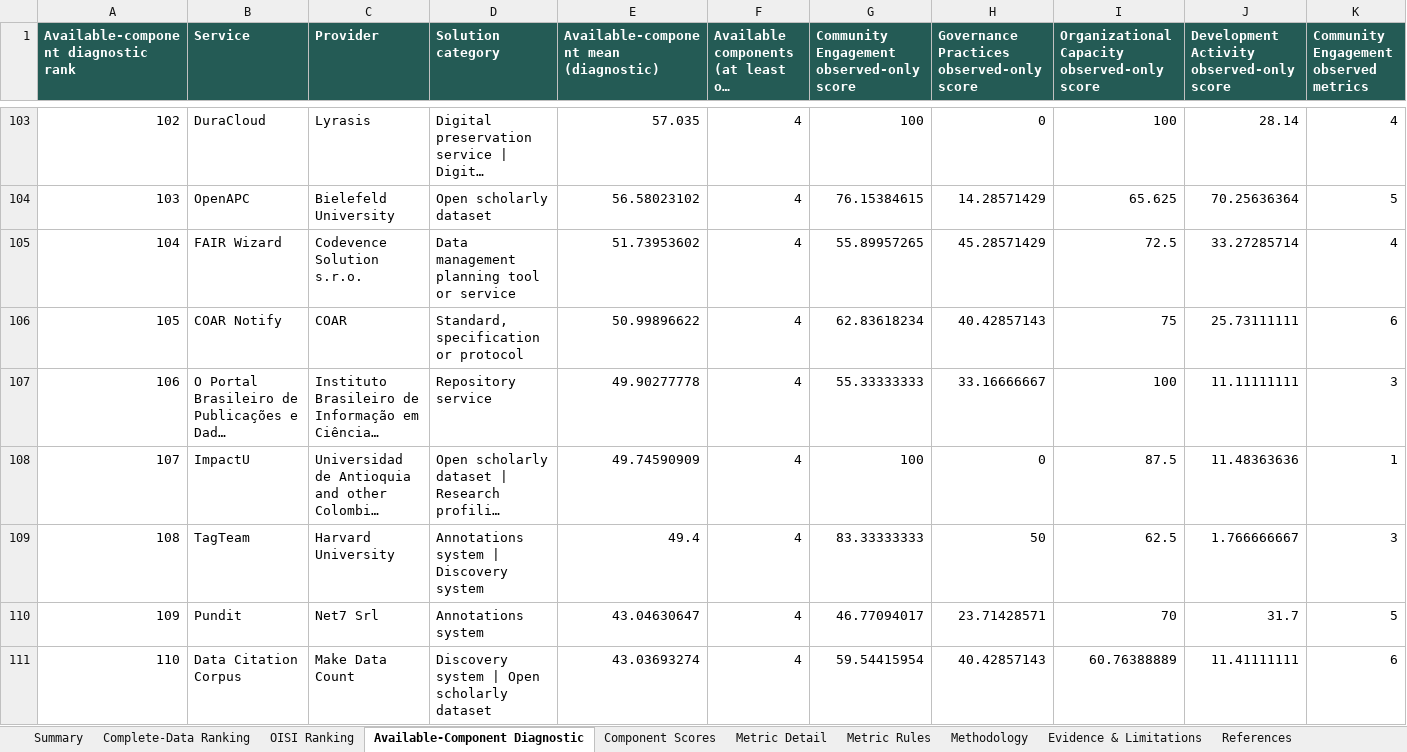
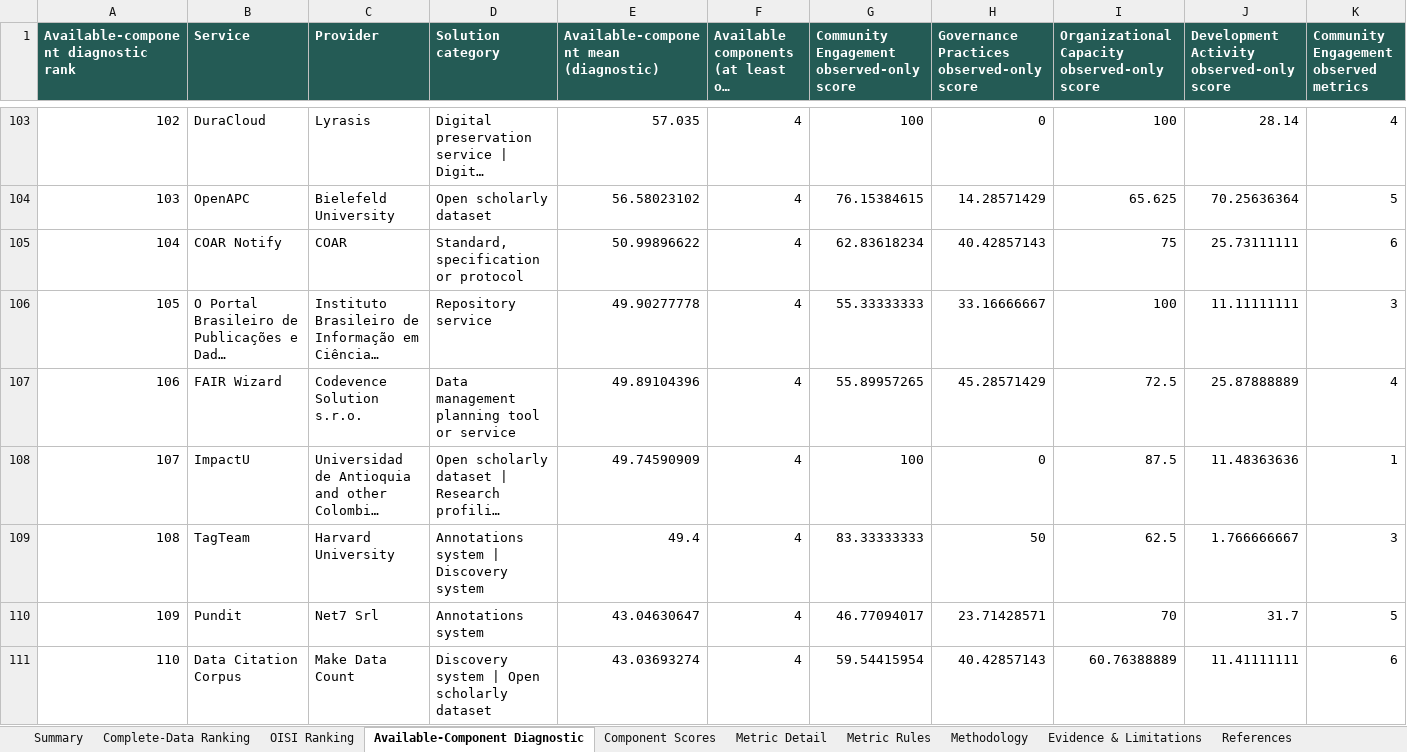
Before and after one commit to Satyamgupta31/OISI, an Excel workbook: Main/OISI_Full_Index_Equal_Component_Weight_112_Missing_Data_Views_Literature_Supported.xlsx, sheet Available-Component Diagnostic, drawn as a sheet; only a part is shown, gaps mark what is left out; long unchanged cells end in …; values as stored, in another font and other column widths than the file's, no borders; removed rows and columns are numbered as before the commit, all else as after; rows hold the shown columns only; the diff covers the shown part only; the diff names each change by its address in the sheet, - before the commit and + after, or states it on an @@ line.

```diff
--- a/Main/OISI_Full_Index_Equal_Component_Weight_112_Missing_Data_Views_Literature_Supported.xlsx (sheet Available-Component Diagnostic)
+++ b/Main/OISI_Full_Index_Equal_Component_Weight_112_Missing_Data_Views_Literature_Supported.xlsx (sheet Available-Component Diagnostic)
@@ column A renumbered between rows 5 and 113 @@
-row 105: 104 | FAIR Wizard | Codevence Solution s.r.o. | Data management planning tool or service | 51.73953602 | 4 | 55.89957265 | 45.28571429 | 72.5 | 33.27285714 | 4
+row 107: 106 | FAIR Wizard | Codevence Solution s.r.o. | Data management planning tool or service | 49.89104396 | 4 | 55.89957265 | 45.28571429 | 72.5 | 25.87888889 | 4
```
Also changed, not shown: 5 added rows, 5 removed rows and 3 edited cells elsewhere in this sheet, sheet Component Scores, sheet OISI Ranking, sheet Metric Detail, sheet Summary, sheet Coverage & QA, OISI_Full_Index_Equal_Component_Weight_112_Missing_Data_Views_Literature_Supported.xlsx, 9 other files.
